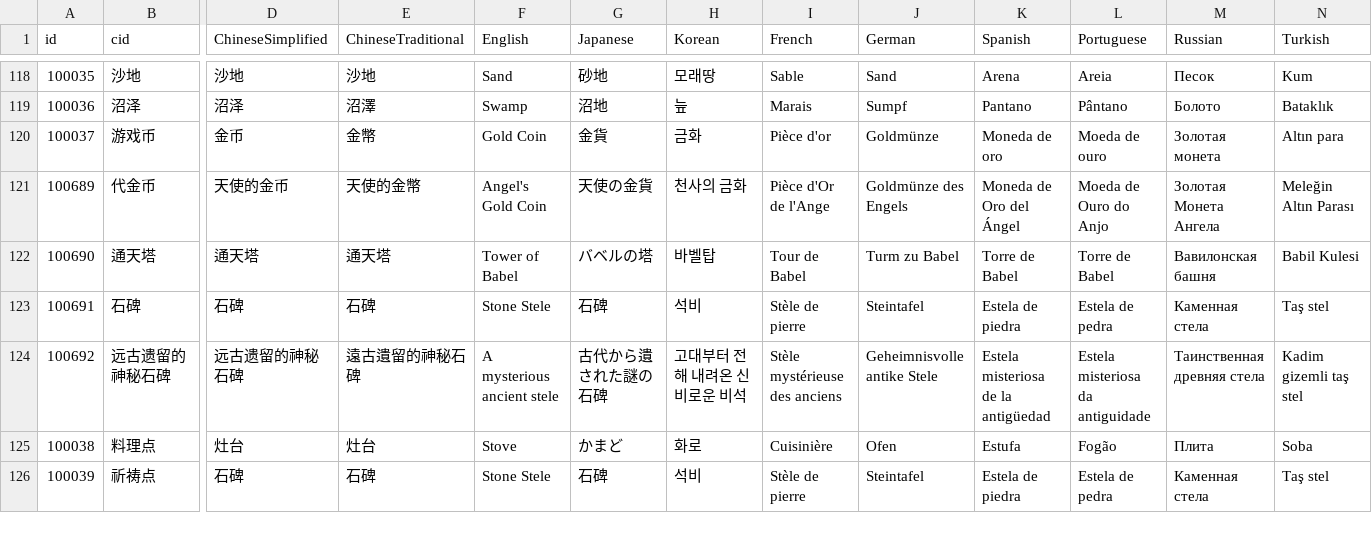
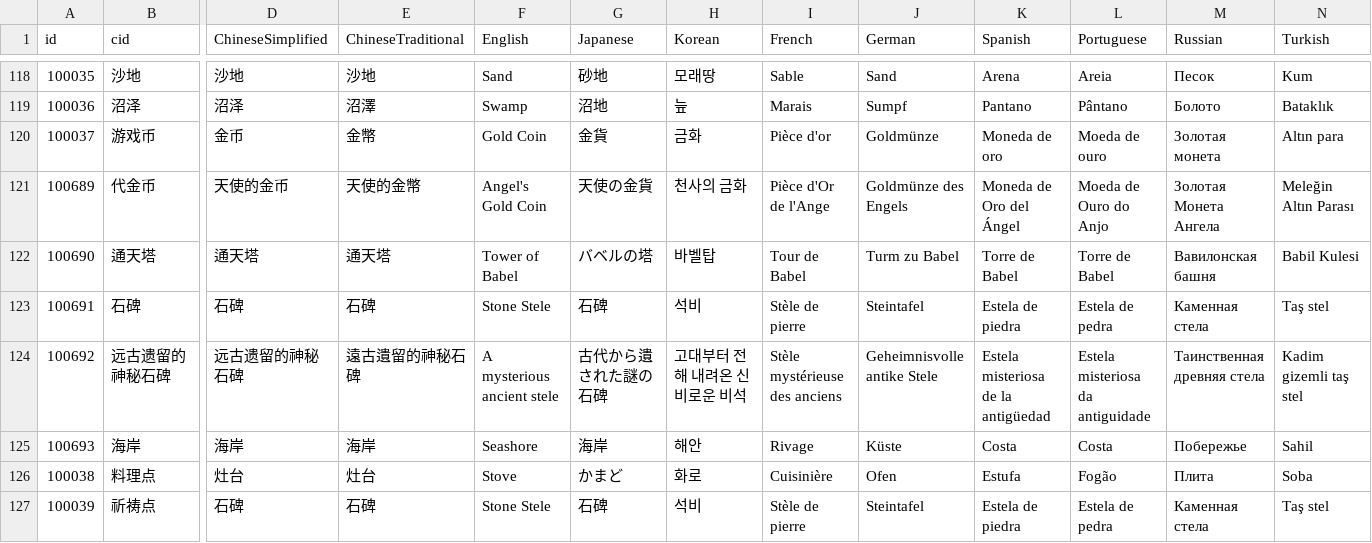
Before and after one commit to zlex001/LOA-Server, a CSV file: Library/Design/语言.csv, drawn as a sheet; only a part is shown, gaps mark what is left out; rows hold the shown columns only; the diff names each change by its address in the sheet, - before the commit and + after, or states it on an @@ line.

```diff
--- a/Library/Design/语言.csv
+++ b/Library/Design/语言.csv
+row 125: 100693 | 海岸 | 海岸 | 海岸 | Seashore | 海岸 | 해안 | Rivage | Küste | Costa | Costa | Побережье | Sahil
```
Also changed, not shown: Library/Design/地图.csv, Library/Logs/Economy/Scene_1_圣泉镇.csv, 23 other files.
